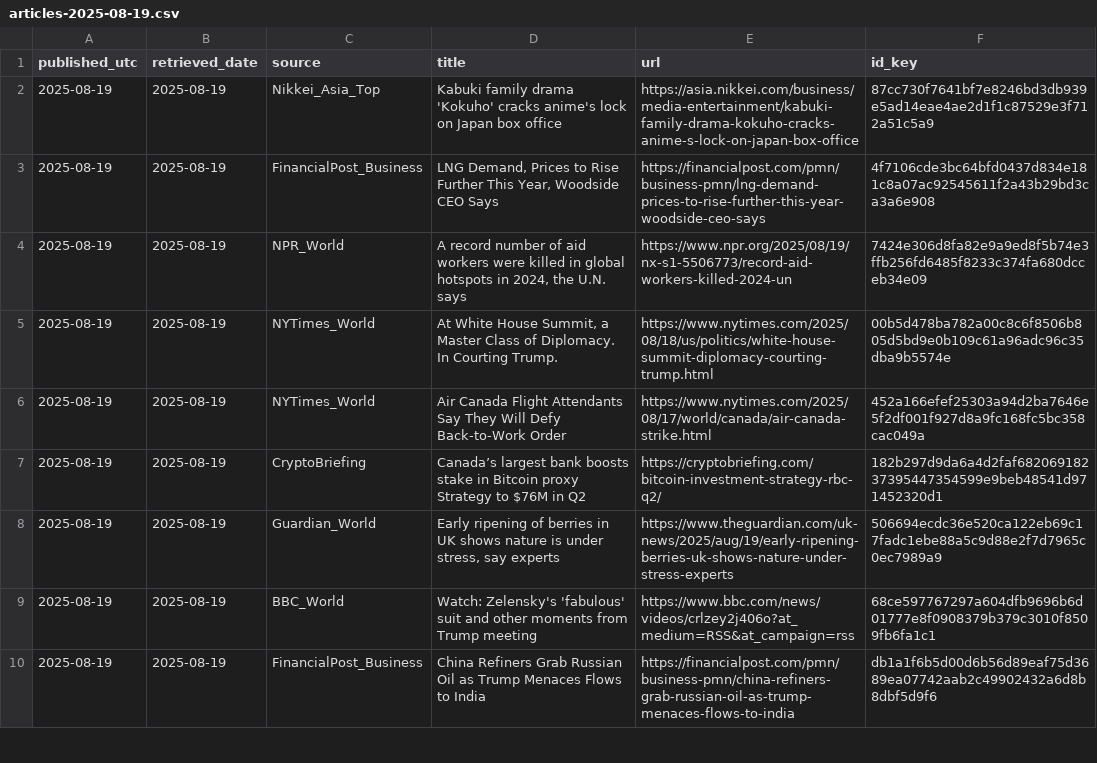
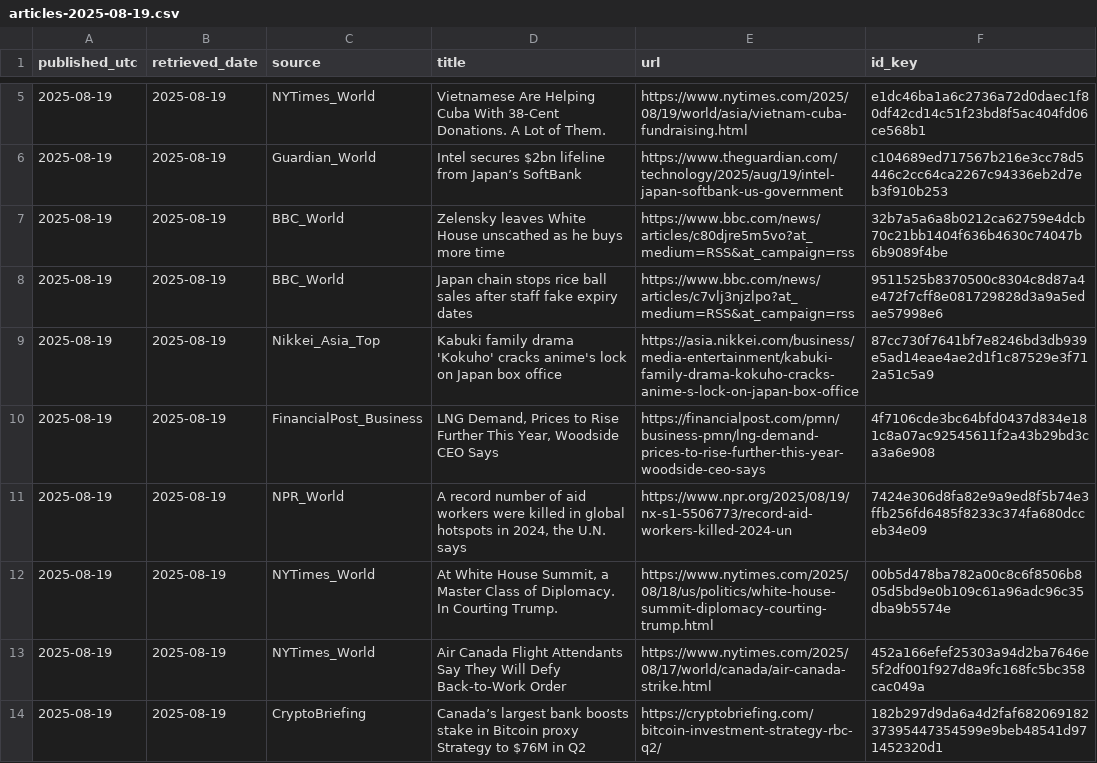
Before and after one commit to O0111lqczeadxws/rss-scanner, a CSV file: docs/archive/articles-2025-08-19.csv, drawn as a sheet; only a part is shown, gaps mark what is left out; the shorter side is filled out with more unchanged rows; the diff covers the shown part only; the diff names each change by its address in the sheet, - before the commit and + after, or states it on an @@ line.

```diff
--- a/docs/archive/articles-2025-08-19.csv
+++ b/docs/archive/articles-2025-08-19.csv
+row 5: 2025-08-19 | 2025-08-19 | NYTimes_World | Vietnamese Are Helping Cuba With 38-Cent Donations. A Lot of Them. | https://www.nytimes.com/2025/08/19/world/asia/vietnam-cuba-fundraising.html | e1dc46ba1a6c2736a72d0daec1f80df42cd14c51f23bd8f5ac404fd06ce568b1
+row 6: 2025-08-19 | 2025-08-19 | Guardian_World | Intel secures $2bn lifeline from Japan’s SoftBank | https://www.theguardian.com/technology/2025/aug/19/intel-japan-softbank-us-government | c104689ed717567b216e3cc78d5446c2cc64ca2267c94336eb2d7eb3f910b253
+row 7: 2025-08-19 | 2025-08-19 | BBC_World | Zelensky leaves White House unscathed as he buys more time | https://www.bbc.com/news/articles/c80djre5m5vo?at_medium=RSS&at_campaign=rss | 32b7a5a6a8b0212ca62759e4dcb70c21bb1404f636b4630c74047b6b9089f4be
+row 8: 2025-08-19 | 2025-08-19 | BBC_World | Japan chain stops rice ball sales after staff fake expiry dates | https://www.bbc.com/news/articles/c7vlj3njzlpo?at_medium=RSS&at_campaign=rss | 9511525b8370500c8304c8d87a4e472f7cff8e081729828d3a9a5edae57998e6
```
Also changed, not shown: 7 added rows elsewhere in this file, docs/articles.csv, 5 other files.
